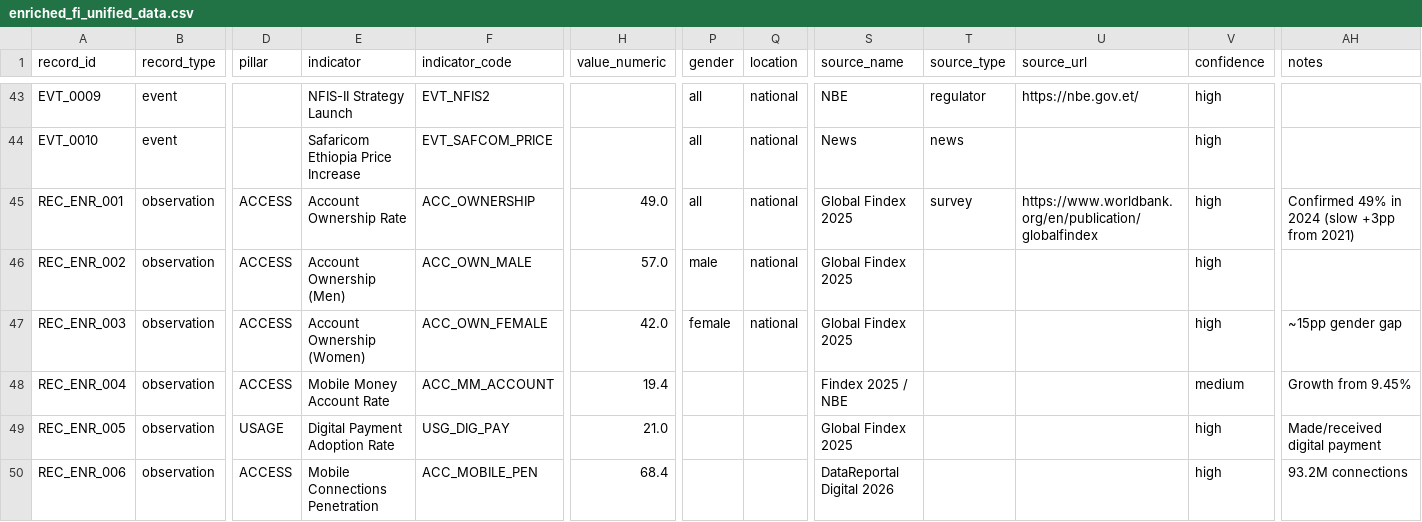
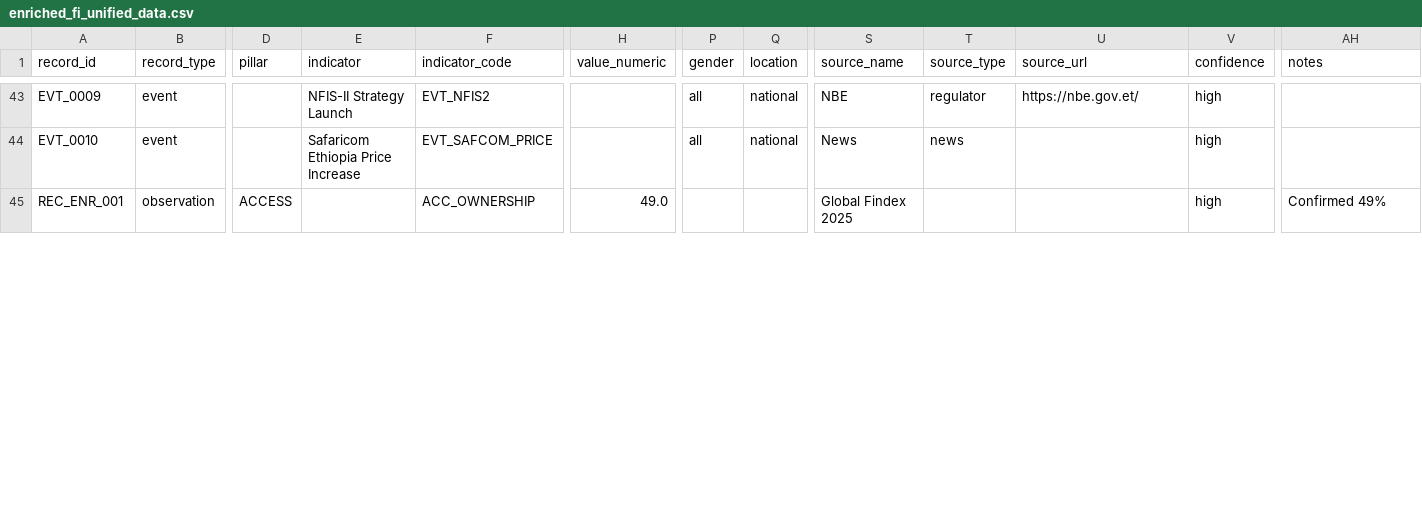
Before and after one commit to bekonad/ethiopia-financial-inclusion-forecast, a CSV file: data/processed/enriched_fi_unified_data.csv, drawn as a sheet; only a part is shown, gaps mark what is left out; rows hold the shown columns only; the diff covers the shown part only; the diff names each change by its address in the sheet, - before the commit and + after, or states it on an @@ line.

```diff
--- a/data/processed/enriched_fi_unified_data.csv
+++ b/data/processed/enriched_fi_unified_data.csv
-E45 (indicator): Account Ownership Rate
+E45 (indicator): (empty)
-P45 (gender): all
+P45 (gender): (empty)
-Q45 (location): national
+Q45 (location): (empty)
-T45 (source_type): survey
+T45 (source_type): (empty)
-U45 (source_url): https://www.worldbank.org/en/publication/globalfindex
+U45 (source_url): (empty)
-AH45 (notes): Confirmed 49% in 2024 (slow +3pp from 2021)
+AH45 (notes): Confirmed 49%
-row 46: REC_ENR_002 | observation | ACCESS | Account Ownership (Men) | ACC_OWN_MALE | 57.0 | male | national | Global Findex 2025 |  |  | high
-row 47: REC_ENR_003 | observation | ACCESS | Account Ownership (Women) | ACC_OWN_FEMALE | 42.0 | female | national | Global Findex 2025 |  |  | high | ~15pp gender gap
-row 48: REC_ENR_004 | observation | ACCESS | Mobile Money Account Rate | ACC_MM_ACCOUNT | 19.4 |  |  | Findex 2025 / NBE |  |  | medium | Growth from 9.45%
-row 49: REC_ENR_005 | observation | USAGE | Digital Payment Adoption Rate | USG_DIG_PAY | 21.0 |  |  | Global Findex 2025 |  |  | high | Made/received digital payment
-row 50: REC_ENR_006 | observation | ACCESS | Mobile Connections Penetration | ACC_MOBILE_PEN | 68.4 |  |  | DataReportal Digital 2026 |  |  | high | 93.2M connections
```
Also changed, not shown: 4 removed rows and 6 edited cells elsewhere in this file, 2 other files.
